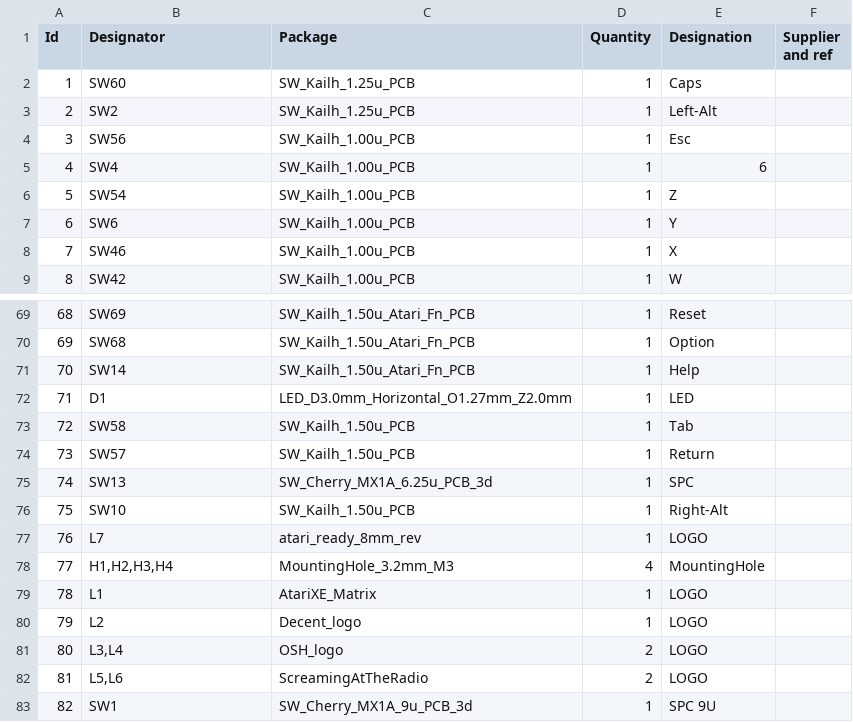
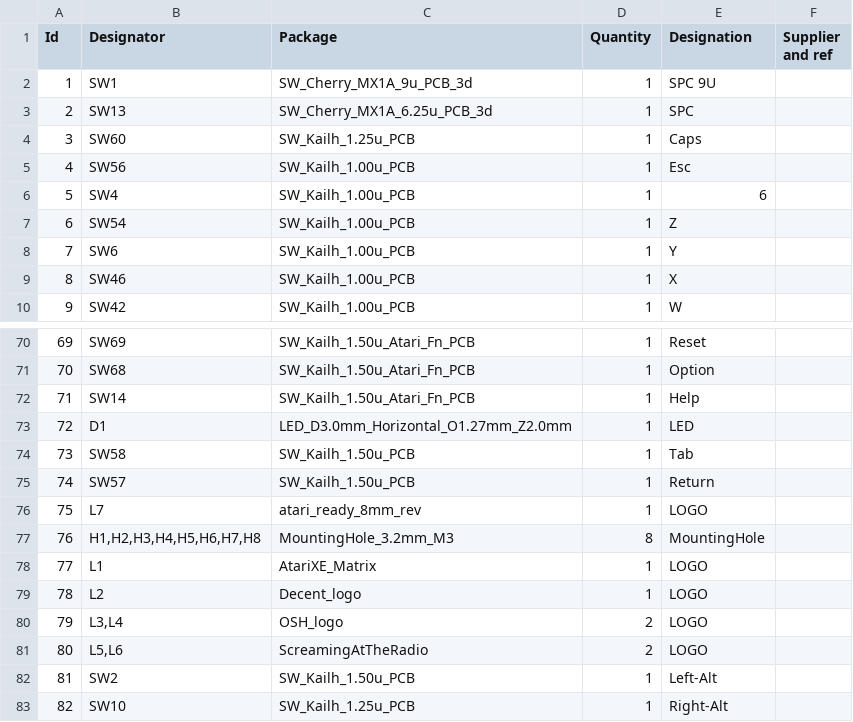
Before and after one commit to gianlucarenzi/A130KB_MX, a CSV file: Atari130MX/Fabrication/Atari130MX.csv, drawn as a sheet; only a part is shown, gaps mark what is left out; removed rows and columns are numbered as before the commit, all else as after; the diff names each change by its address in the sheet, - before the commit and + after, or states it on an @@ line.

```diff
--- a/Atari130MX/Fabrication/Atari130MX.csv
+++ b/Atari130MX/Fabrication/Atari130MX.csv
@@ row 83 moved to row 2: 1 @@
@@ row 75 moved to row 3: 2 @@
@@ column A (Id) renumbered between rows 4 and 81 @@
-row 3: 2 | SW2 | SW_Kailh_1.25u_PCB | 1 | Left-Alt
-row 76: 75 | SW10 | SW_Kailh_1.50u_PCB | 1 | Right-Alt
-B77 (Designator): H1,H2,H3,H4
+B77 (Designator): H1,H2,H3,H4,H5,H6,H7,H8
-D77 (Quantity): 4
+D77 (Quantity): 8
+row 82: 81 | SW2 | SW_Kailh_1.50u_PCB | 1 | Left-Alt
+row 83: 82 | SW10 | SW_Kailh_1.25u_PCB | 1 | Right-Alt
```
Also changed, not shown: 21 other files.
